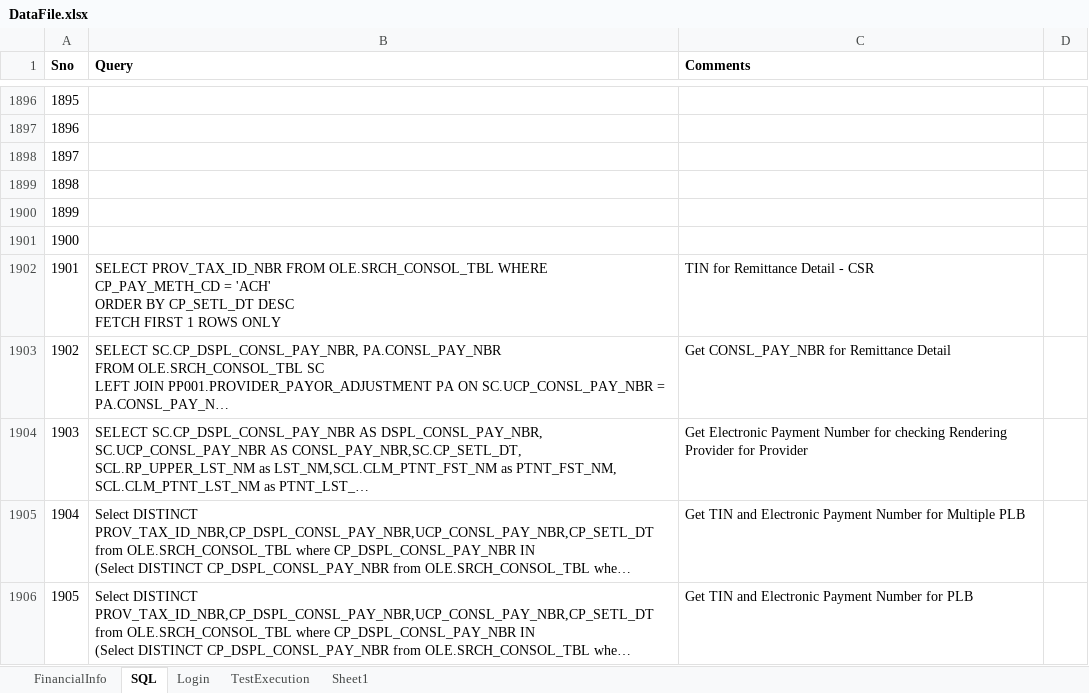
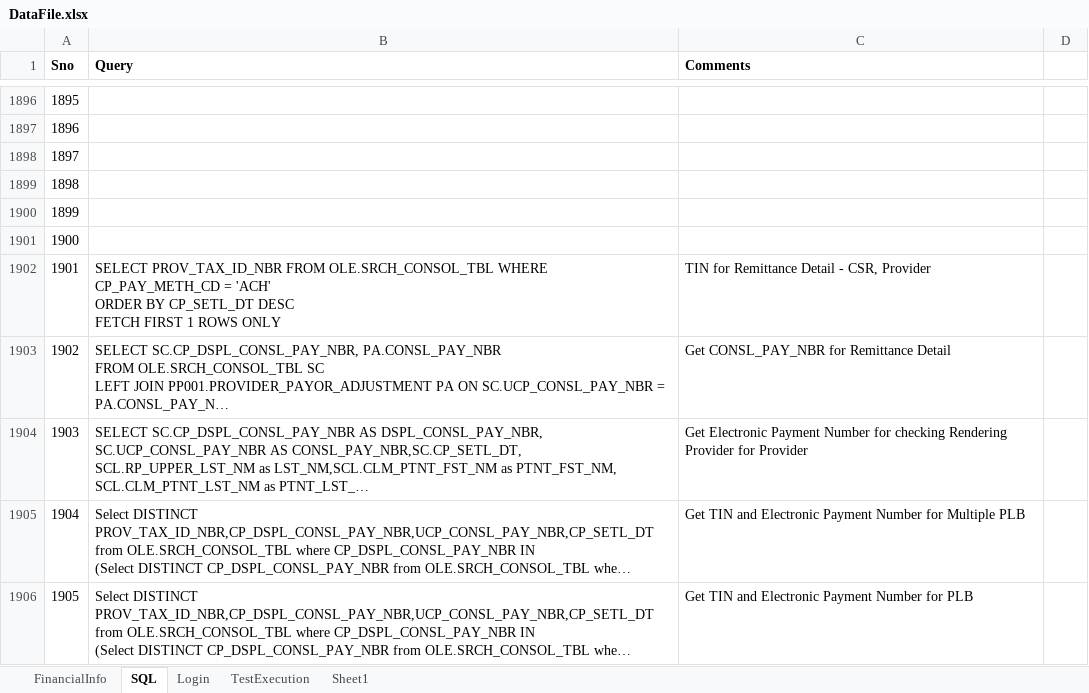
Before and after one commit to yaminichinchinedi/CucumberFramework, an Excel workbook: Online-Portals/UPA/DataFiles/DataFile.xlsx, sheet SQL, drawn as a sheet; only a part is shown, gaps mark what is left out; long unchanged cells end in …; values as stored, in another font and other column widths than the file's, no borders; the diff covers the shown part only; the diff names each change by its address in the sheet, - before the commit and + after, or states it on an @@ line.

Commit message:
Remit Detail Code Changes

```diff
--- a/Online-Portals/UPA/DataFiles/DataFile.xlsx (sheet SQL)
+++ b/Online-Portals/UPA/DataFiles/DataFile.xlsx (sheet SQL)
-C1902 (Comments): TIN for Remittance Detail - CSR
+C1902 (Comments): TIN for Remittance Detail - CSR, Provider
```
Also changed, not shown: 6 edited cells elsewhere in this sheet, 5 other files.
